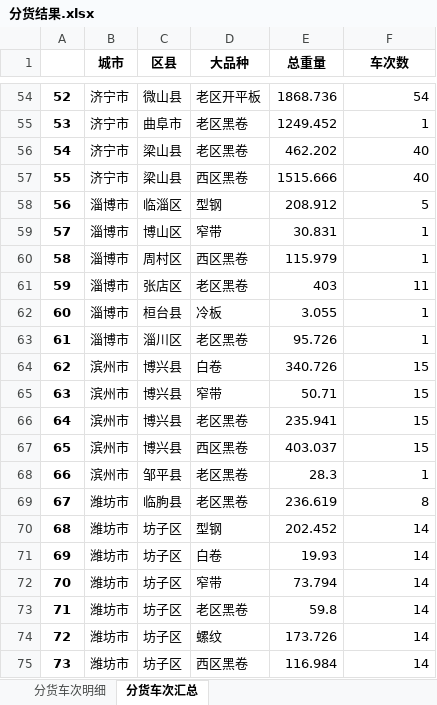
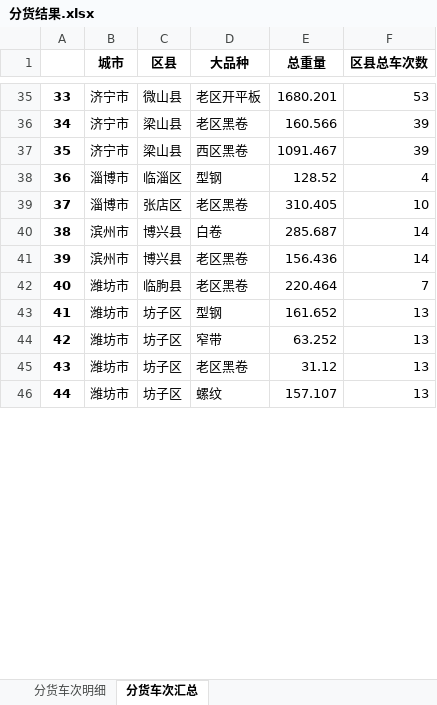
Before and after one commit to 9Echo/single-gc-goods-allocation, an Excel workbook: app/static/分货结果.xlsx, sheet 分货车次汇总, drawn as a sheet; only a part is shown, gaps mark what is left out; values as stored, in another font and other column widths than the file's, no borders; removed rows and columns are numbered as before the commit, all else as after; the diff covers the shown part only; the diff names each change by its address in the sheet, - before the commit and + after, or states it on an @@ line.

```diff
--- a/app/static/分货结果.xlsx (sheet 分货车次汇总)
+++ b/app/static/分货结果.xlsx (sheet 分货车次汇总)
-F1: 车次数
+F1: 区县总车次数
@@ column A renumbered between rows 2 and 91 @@
-E35 (总重量): 1868.736
+E35 (总重量): 1680.201
-F35 (区县总车次数): 54
+F35 (区县总车次数): 53
-row 55: 53 | 济宁市 | 曲阜市 | 老区黑卷 | 1249.452 | 1
-E36 (总重量): 462.202
+E36 (总重量): 160.566
-F36:F37 (区县总车次数): 40
+F36:F37 (区县总车次数): 39
-E37 (总重量): 1515.666
+E37 (总重量): 1091.467
-E38 (总重量): 208.912
+E38 (总重量): 128.52
-F38 (区县总车次数): 5
+F38 (区县总车次数): 4
-row 59: 57 | 淄博市 | 博山区 | 窄带 | 30.831 | 1
-row 60: 58 | 淄博市 | 周村区 | 西区黑卷 | 115.979 | 1
-E39 (总重量): 403
+E39 (总重量): 310.405
-F39 (区县总车次数): 11
+F39 (区县总车次数): 10
-row 62: 60 | 淄博市 | 桓台县 | 冷板 | 3.055 | 1
-row 63: 61 | 淄博市 | 淄川区 | 老区黑卷 | 95.726 | 1
-E40 (总重量): 340.726
+E40 (总重量): 285.687
-F40 (区县总车次数): 15
+F40 (区县总车次数): 14
-row 65: 63 | 滨州市 | 博兴县 | 窄带 | 50.71 | 15
-E41 (总重量): 235.941
+E41 (总重量): 156.436
-F41 (区县总车次数): 15
+F41 (区县总车次数): 14
-row 67: 65 | 滨州市 | 博兴县 | 西区黑卷 | 403.037 | 15
-row 68: 66 | 滨州市 | 邹平县 | 老区黑卷 | 28.3 | 1
-E42 (总重量): 236.619
+E42 (总重量): 220.464
-F42 (区县总车次数): 8
+F42 (区县总车次数): 7
-E43 (总重量): 202.452
+E43 (总重量): 161.652
-F43 (区县总车次数): 14
+F43 (区县总车次数): 13
-row 71: 69 | 潍坊市 | 坊子区 | 白卷 | 19.93 | 14
-E44 (总重量): 73.794
+E44 (总重量): 63.252
-F44:F46 (区县总车次数): 14
+F44:F46 (区县总车次数): 13
-E45 (总重量): 59.8
+E45 (总重量): 31.12
-E46 (总重量): 173.726
+E46 (总重量): 157.107
-row 75: 73 | 潍坊市 | 坊子区 | 西区黑卷 | 116.984 | 14
```
Also changed, not shown: 51 removed rows and 139 edited cells elsewhere in this sheet, sheet 分货车次明细, 1 other file.
